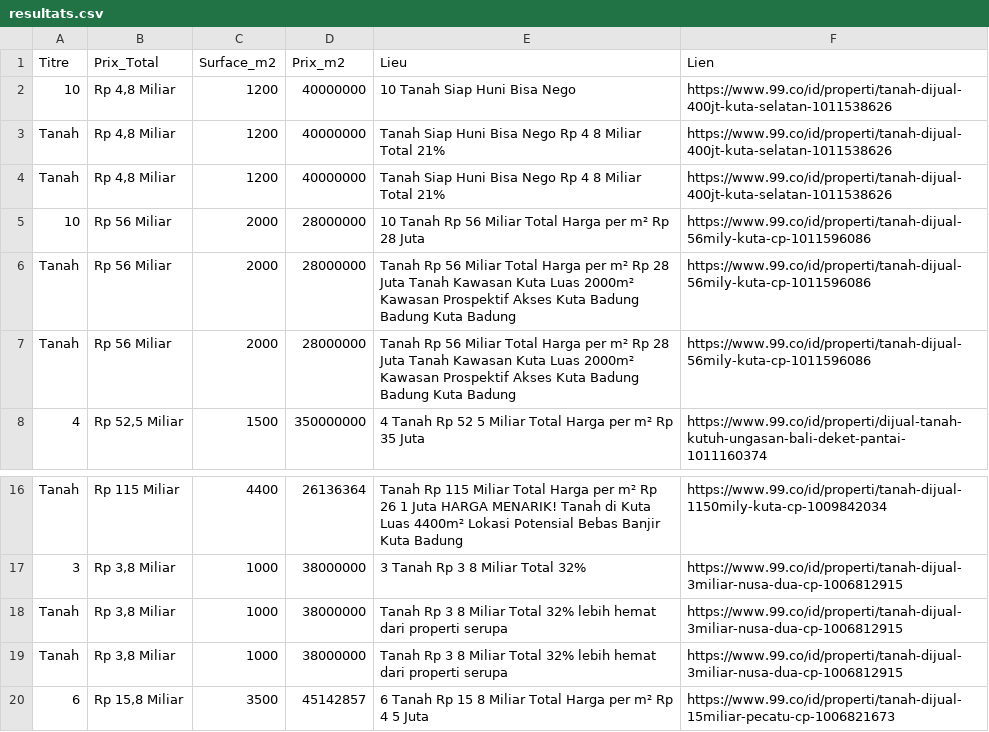
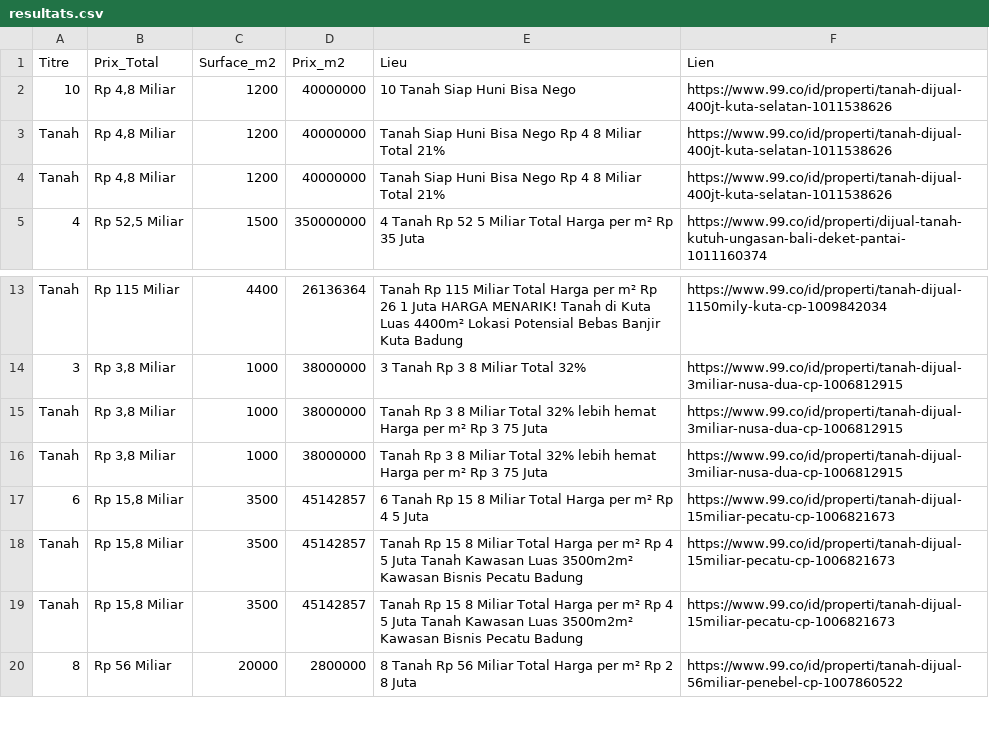
Before and after one commit to pedro432143219-prog/99co-scraper, a CSV file: resultats.csv, drawn as a sheet; only a part is shown, gaps mark what is left out; the shorter side is filled out with more unchanged rows.

```diff
--- a/resultats.csv
+++ b/resultats.csv
@@ -4,5 +4,2 @@ Tanah,"Rp 4,8 Miliar",1200,40000000,Tanah Siap Huni Bisa Nego Rp 4 8 Miliar Tota
 Tanah,"Rp 4,8 Miliar",1200,40000000,Tanah Siap Huni Bisa Nego Rp 4 8 Miliar Total 21%,https://www.99.co/id/properti/tanah-dijual-400jt-kuta-selatan-1011538626
-10,Rp 56 Miliar,2000,28000000,10  Tanah Rp 56 Miliar Total Harga per m² Rp 28 Juta,https://www.99.co/id/properti/tanah-dijual-56mily-kuta-cp-1011596086
-Tanah,Rp 56 Miliar,2000,28000000,Tanah Rp 56 Miliar Total Harga per m² Rp 28 Juta Tanah Kawasan Kuta  Luas 2000m²  Kawasan Prospektif  Akses Kuta  Badung  Badung Kuta  Badung,https://www.99.co/id/properti/tanah-dijual-56mily-kuta-cp-1011596086
-Tanah,Rp 56 Miliar,2000,28000000,Tanah Rp 56 Miliar Total Harga per m² Rp 28 Juta Tanah Kawasan Kuta  Luas 2000m²  Kawasan Prospektif  Akses Kuta  Badung  Badung Kuta  Badung,https://www.99.co/id/properti/tanah-dijual-56mily-kuta-cp-1011596086
 4,"Rp 52,5 Miliar",1500,350000000,4  Tanah Rp 52 5 Miliar Total Harga per m² Rp 35 Juta,https://www.99.co/id/properti/dijual-tanah-kutuh-ungasan-bali-deket-pantai-1011160374
@@ -17,4 +14,4 @@ Tanah,Rp 115 Miliar,4400,26136364,Tanah Rp 115 Miliar Total Harga per m² Rp 26
 3,"Rp 3,8 Miliar",1000,38000000,3  Tanah Rp 3 8 Miliar Total 32%,https://www.99.co/id/properti/tanah-dijual-3miliar-nusa-dua-cp-1006812915
-Tanah,"Rp 3,8 Miliar",1000,38000000,Tanah Rp 3 8 Miliar Total 32% lebih hemat dari properti serupa,https://www.99.co/id/properti/tanah-dijual-3miliar-nusa-dua-cp-1006812915
-Tanah,"Rp 3,8 Miliar",1000,38000000,Tanah Rp 3 8 Miliar Total 32% lebih hemat dari properti serupa,https://www.99.co/id/properti/tanah-dijual-3miliar-nusa-dua-cp-1006812915
+Tanah,"Rp 3,8 Miliar",1000,38000000,Tanah Rp 3 8 Miliar Total 32% lebih hemat Harga per m² Rp 3 75 Juta,https://www.99.co/id/properti/tanah-dijual-3miliar-nusa-dua-cp-1006812915
+Tanah,"Rp 3,8 Miliar",1000,38000000,Tanah Rp 3 8 Miliar Total 32% lebih hemat Harga per m² Rp 3 75 Juta,https://www.99.co/id/properti/tanah-dijual-3miliar-nusa-dua-cp-1006812915
 6,"Rp 15,8 Miliar",3500,45142857,6  Tanah Rp 15 8 Miliar Total Harga per m² Rp 4 5 Juta,https://www.99.co/id/properti/tanah-dijual-15miliar-pecatu-cp-1006821673
```
